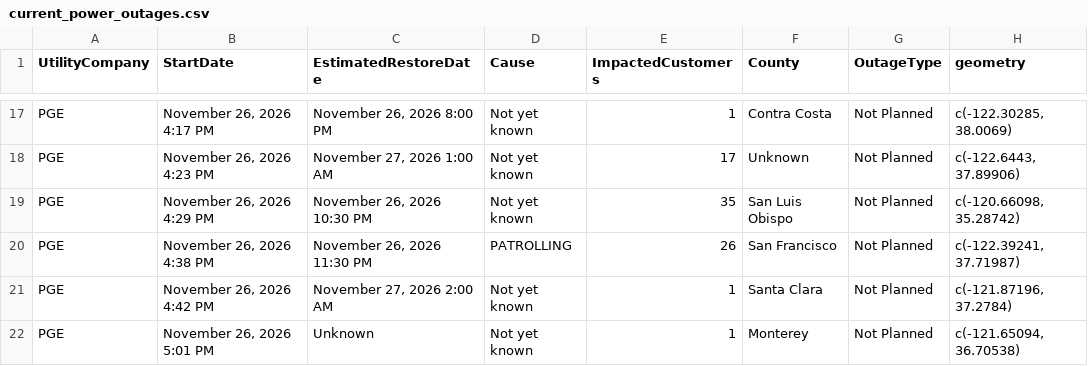
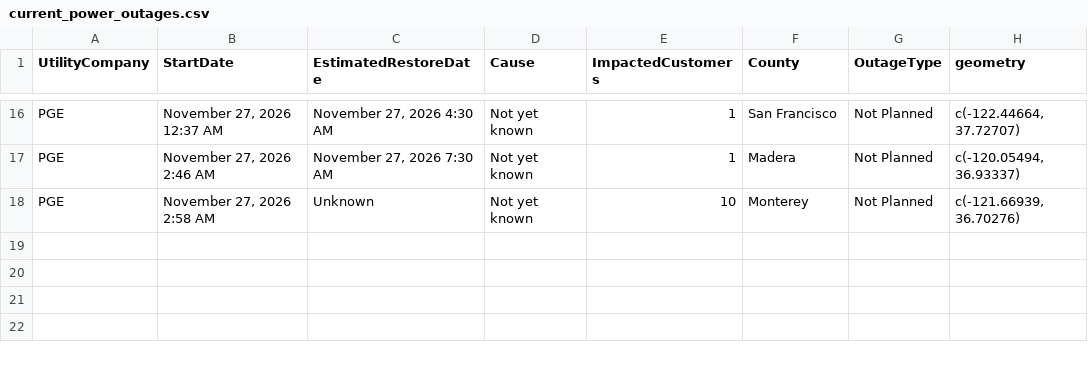
Before and after one commit to abcotvdata/power_outage_tracker, a CSV file: current_power_outages.csv, drawn as a sheet; only a part is shown, gaps mark what is left out; removed rows and columns are numbered as before the commit, all else as after; the diff covers the shown part only; the diff names each change by its address in the sheet, - before the commit and + after, or states it on an @@ line.

```diff
--- a/current_power_outages.csv
+++ b/current_power_outages.csv
-B16 (StartDate): November 26, 2026 4:17 PM
+B16 (StartDate): November 27, 2026 12:37 AM
-C16 (EstimatedRestoreDate): November 26, 2026 8:00 PM
+C16 (EstimatedRestoreDate): November 27, 2026 4:30 AM
-F16 (County): Contra Costa
+F16 (County): San Francisco
-H16 (geometry): c(-122.30285, 38.0069)
+H16 (geometry): c(-122.44664, 37.72707)
-row 18: PGE | November 26, 2026 4:23 PM | November 27, 2026 1:00 AM | Not yet known | 17 | Unknown | Not Planned | c(-122.6443, 37.89906)
-row 19: PGE | November 26, 2026 4:29 PM | November 26, 2026 10:30 PM | Not yet known | 35 | San Luis Obispo | Not Planned | c(-120.66098, 35.28742)
-row 20: PGE | November 26, 2026 4:38 PM | November 26, 2026 11:30 PM | PATROLLING | 26 | San Francisco | Not Planned | c(-122.39241, 37.71987)
-B17 (StartDate): November 26, 2026 4:42 PM
+B17 (StartDate): November 27, 2026 2:46 AM
-C17 (EstimatedRestoreDate): November 27, 2026 2:00 AM
+C17 (EstimatedRestoreDate): November 27, 2026 7:30 AM
-F17 (County): Santa Clara
+F17 (County): Madera
-H17 (geometry): c(-121.87196, 37.2784)
+H17 (geometry): c(-120.05494, 36.93337)
-B18 (StartDate): November 26, 2026 5:01 PM
+B18 (StartDate): November 27, 2026 2:58 AM
-E18 (ImpactedCustomers): 1
+E18 (ImpactedCustomers): 10
-H18 (geometry): c(-121.65094, 36.70538)
+H18 (geometry): c(-121.66939, 36.70276)
```
Also changed, not shown: 8 added rows, 9 removed rows and 16 edited cells elsewhere in this file, 5 other files.
